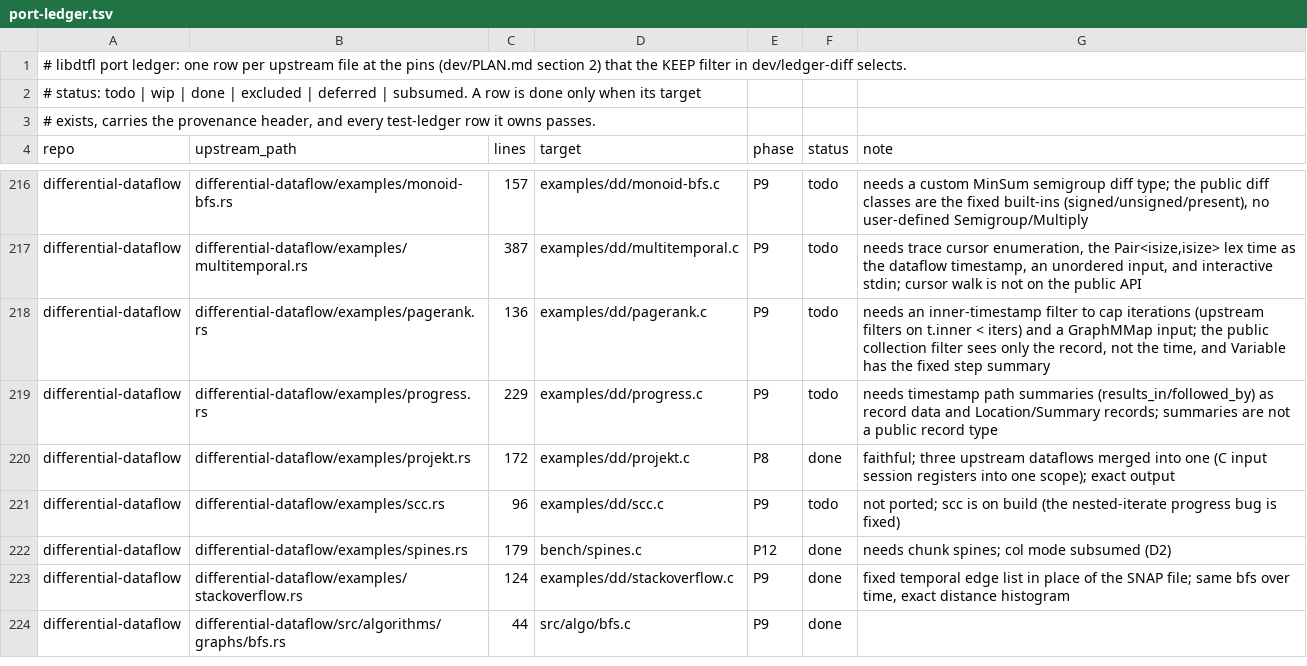
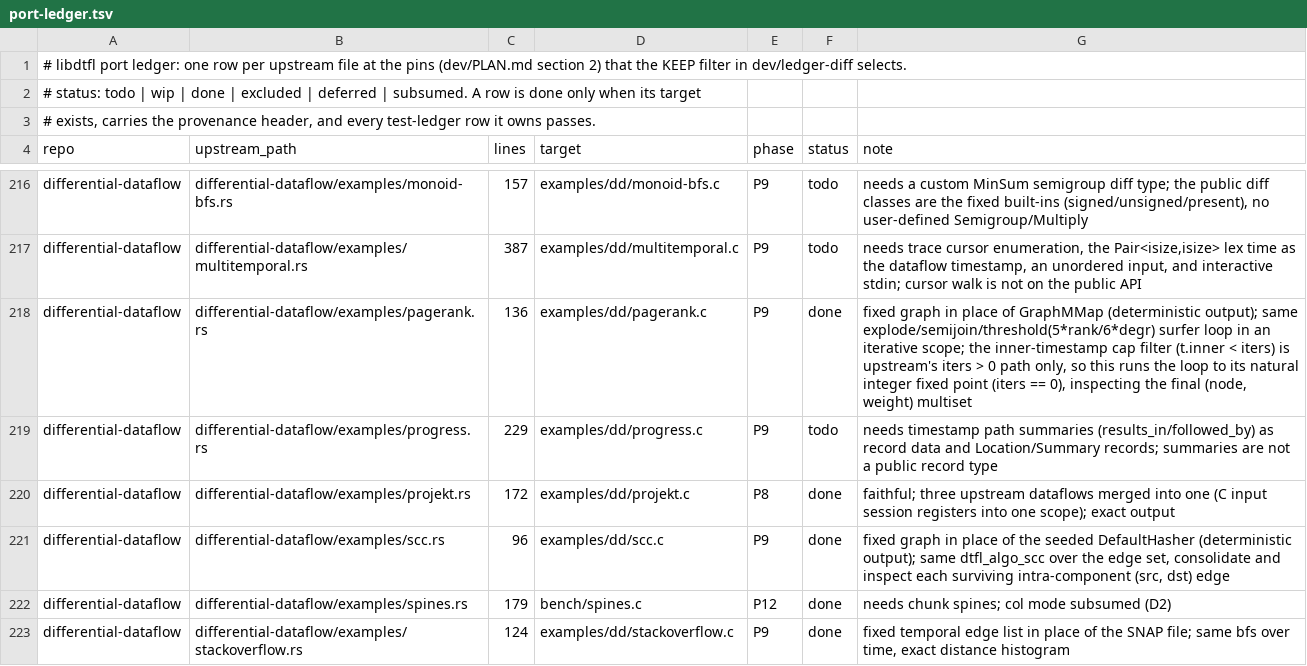
Before and after one commit to gburd/libdtfl, a TSV file: dev/port-ledger.tsv, drawn as a sheet; only a part is shown, gaps mark what is left out; the shorter side is filled out with more unchanged rows.

Commit message:
Port the differential scc and pagerank examples
Port differential-dataflow/examples/scc.rs and pagerank.rs against the
current public API and add both to the dd smoke harness with committed
expected output.

scc runs dtfl_algo_scc over a small fixed graph with two cycles and a
bridge, consolidates and inspects each surviving intra-component edge.
It replaces upstream's seeded DefaultHasher random graph, which a C
runtime cannot reproduce, with the fixed graph so the SCC edge set is
exact.

pagerank runs the explode/semijoin/threshold surfer loop in an iterative
scope.  Upstream caps the loop with an inner-timestamp filter
(t.inner < iters) only when iters > 0; the public collection filter sees
only the record, not the time, so this port runs the iters == 0 path, the
loop to its natural integer fixed point, over a small fixed graph and
inspects the final (node, weight) multiset.  The degree in the semijoined
(node, degr) key is read with dtfl_get_i64, the count's order-preserving
encoding, not a raw memcpy.

Moves the dev/port-ledger.tsv rows for both examples to done.

```diff
--- a/dev/port-ledger.tsv
+++ b/dev/port-ledger.tsv
@@ -217,6 +217,6 @@ differential-dataflow	differential-dataflow/examples/monoid-bfs.rs	157	examples/
 differential-dataflow	differential-dataflow/examples/multitemporal.rs	387	examples/dd/multitemporal.c	P9	todo	needs trace cursor enumeration, the Pair<isize,isize> lex time as the dataflow timestamp, an unordered input, and interactive stdin; cursor walk is not on the public API
-differential-dataflow	differential-dataflow/examples/pagerank.rs	136	examples/dd/pagerank.c	P9	todo	needs an inner-timestamp filter to cap iterations (upstream filters on t.inner < iters) and a GraphMMap input; the public collection filter sees only the record, not the time, and Variable has the fixed step summary
+differential-dataflow	differential-dataflow/examples/pagerank.rs	136	examples/dd/pagerank.c	P9	done	fixed graph in place of GraphMMap (deterministic output); same explode/semijoin/threshold(5*rank/6*degr) surfer loop in an iterative scope; the inner-timestamp cap filter (t.inner < iters) is upstream's iters > 0 path only, so this runs the loop to its natural integer fixed point (iters == 0), inspecting the final (node, weight) multiset
 differential-dataflow	differential-dataflow/examples/progress.rs	229	examples/dd/progress.c	P9	todo	needs timestamp path summaries (results_in/followed_by) as record data and Location/Summary records; summaries are not a public record type
 differential-dataflow	differential-dataflow/examples/projekt.rs	172	examples/dd/projekt.c	P8	done	faithful; three upstream dataflows merged into one (C input session registers into one scope); exact output
-differential-dataflow	differential-dataflow/examples/scc.rs	96	examples/dd/scc.c	P9	todo	not ported; scc is on build (the nested-iterate progress bug is fixed)
+differential-dataflow	differential-dataflow/examples/scc.rs	96	examples/dd/scc.c	P9	done	fixed graph in place of the seeded DefaultHasher (deterministic output); same dtfl_algo_scc over the edge set, consolidate and inspect each surviving intra-component (src, dst) edge
 differential-dataflow	differential-dataflow/examples/spines.rs	179	bench/spines.c	P12	done	needs chunk spines; col mode subsumed (D2)
```
Also changed, not shown: 6 other files.
